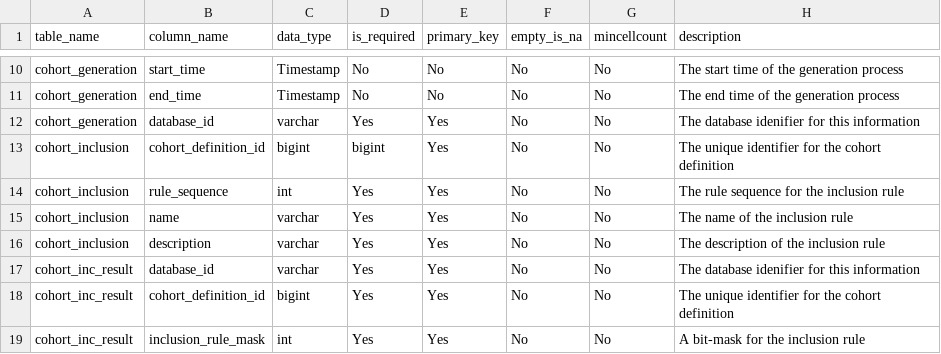
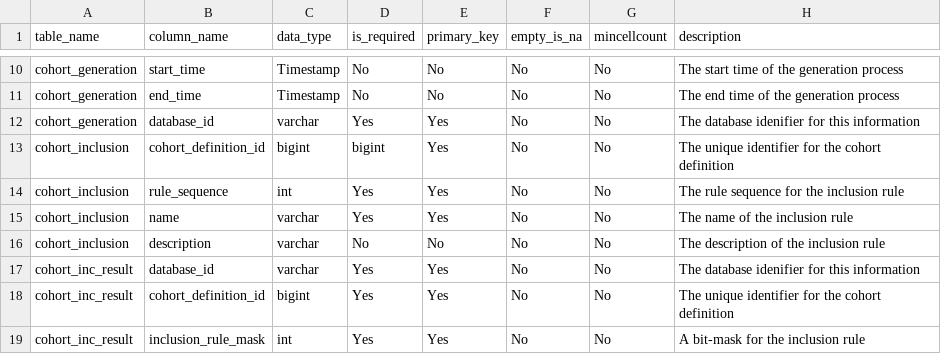
Before and after one commit to OHDSI/CohortGeneratorModule, a CSV file: resultsDataModelSpecification.csv, drawn as a sheet; only a part is shown, gaps mark what is left out.

Commit message:
Make `description` optional for cohort_inclusion table (#13)
* Make inclusion rule description optional

* Bump module version

```diff
--- a/resultsDataModelSpecification.csv
+++ b/resultsDataModelSpecification.csv
@@ -15,3 +15,3 @@ cohort_inclusion,rule_sequence,int,Yes,Yes,No,No,"The rule sequence for the incl
 cohort_inclusion,name,varchar,Yes,Yes,No,No,"The name of the inclusion rule"
-cohort_inclusion,description,varchar,Yes,Yes,No,No,"The description of the inclusion rule"
+cohort_inclusion,description,varchar,No,No,No,No,"The description of the inclusion rule"
 cohort_inc_result,database_id,varchar,Yes,Yes,No,No,"The database idenifier for this information"
```
Also changed, not shown: 2 other files.
